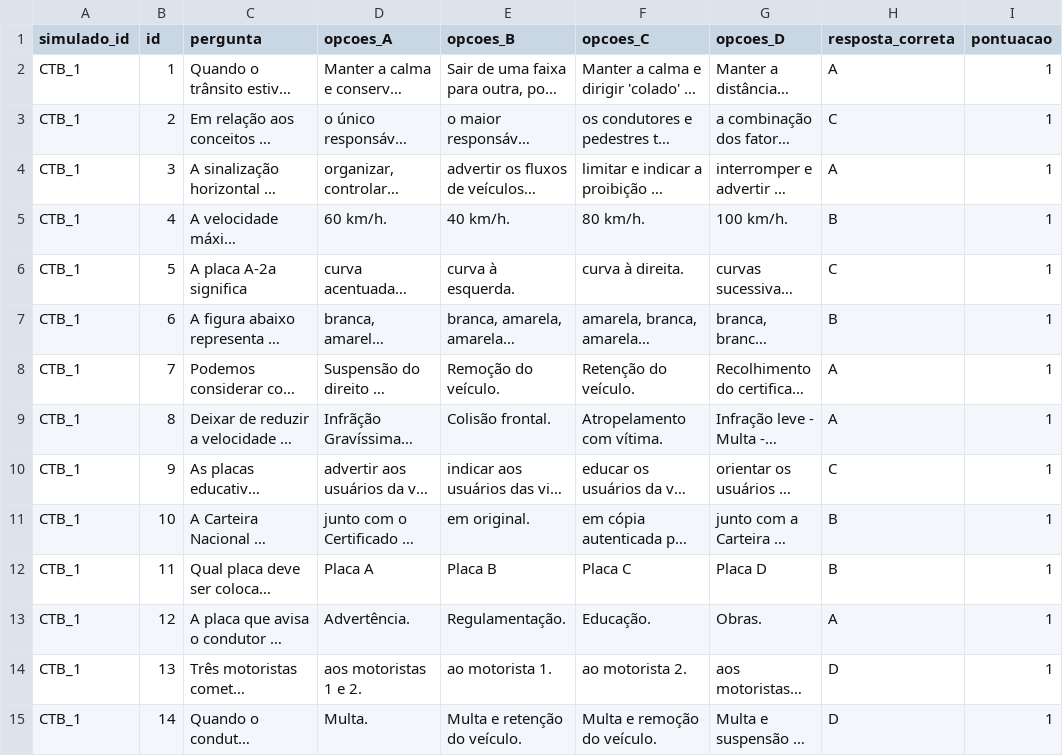
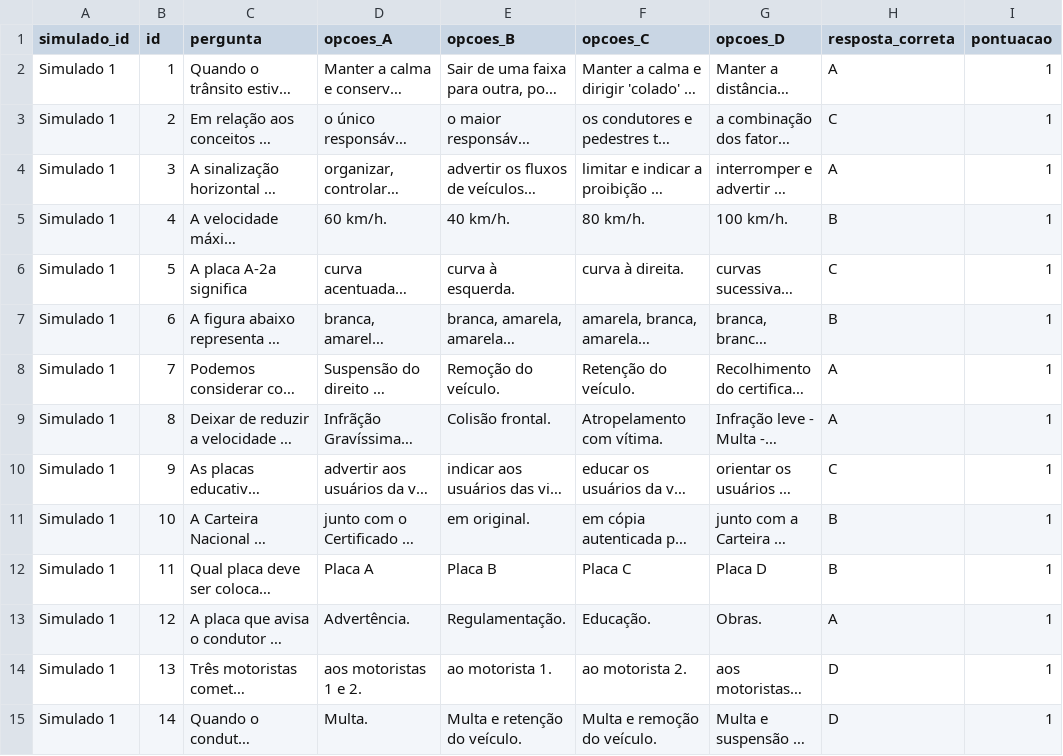
Before and after one commit to andrade044/Curso-WebApp, a CSV file: todos_simulados.csv, drawn as a sheet; only a part is shown; long unchanged cells end in …; the diff covers the shown part only; the diff names each change by its address in the sheet, - before the commit and + after, or states it on an @@ line.

```diff
--- a/todos_simulados.csv
+++ b/todos_simulados.csv
-A2:A15 (simulado_id): CTB_1
+A2:A15 (simulado_id): Simulado 1
```
Also changed, not shown: 46 edited cells elsewhere in this file.
